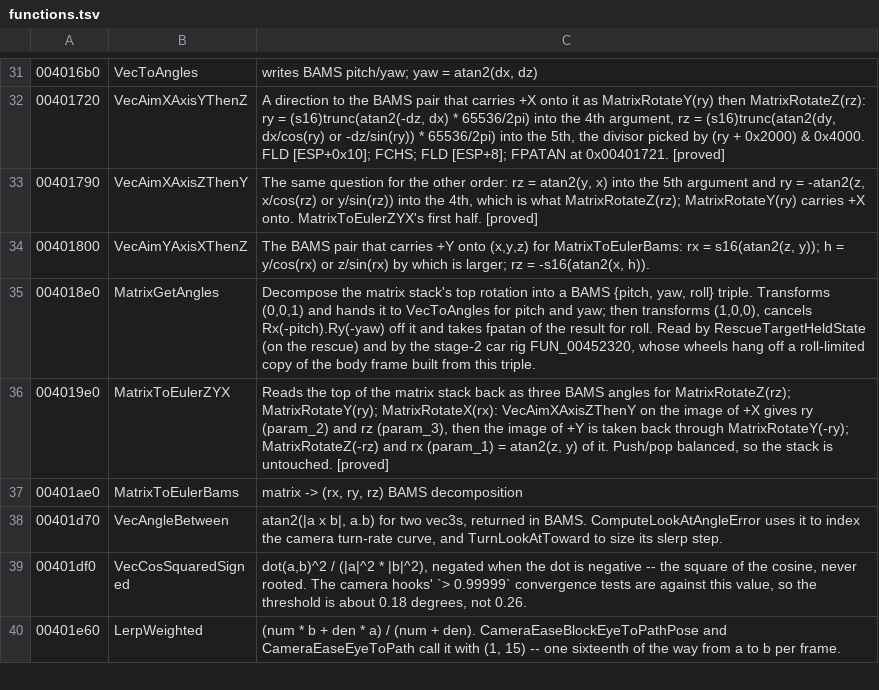
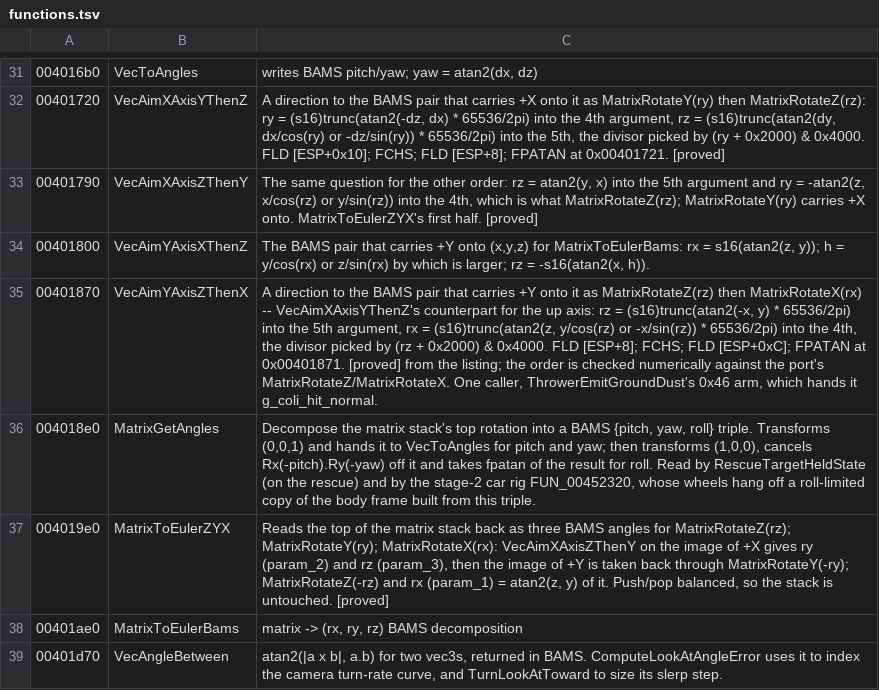
Before and after one commit to saul/hotd2-decomp, a TSV file: ghidra/annotations/functions.tsv, drawn as a sheet; only a part is shown, gaps mark what is left out; the shorter side is filled out with more unchanged rows; the diff covers the shown part only; the diff names each change by its address in the sheet, - before the commit and + after, or states it on an @@ line.

```diff
--- a/ghidra/annotations/functions.tsv
+++ b/ghidra/annotations/functions.tsv
+row 35: 00401870 | VecAimYAxisZThenX | A direction to the BAMS pair that carries +Y onto it as MatrixRotateZ(rz) then MatrixRotateX(rx) -- VecAimXAxisYThenZ's counterpart for the up axis: rz = (s16)trunc(atan2(-x, y) * 65536/2pi) into the 5th argument, rx = (s16)trunc(atan2(z, y/cos(rz) or -x/sin(rz)) * 65536/2pi) into the 4th, the divisor picked by (rz + 0x2000) & 0x4000. FLD [ESP+8]; FCHS; FLD [ESP+0xC]; FPATAN at 0x00401871. [proved] from the listing; the order is checked numerically against the port's MatrixRotateZ/MatrixRotateX. One caller, ThrowerEmitGroundDust's 0x46 arm, which hands it g_coli_hit_normal.
```
Also changed, not shown: 1 edited cell elsewhere in this file, ghidra/annotations/globals.tsv, 17 other files.
